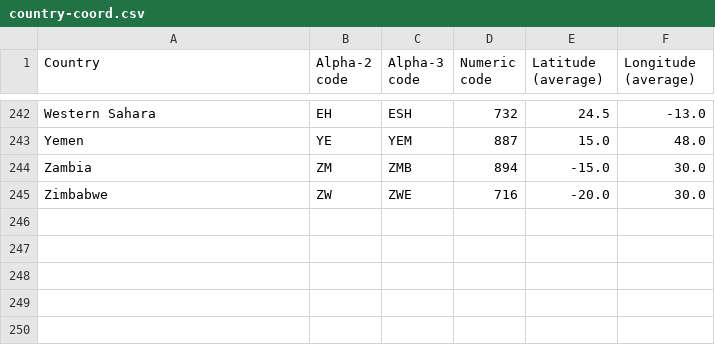
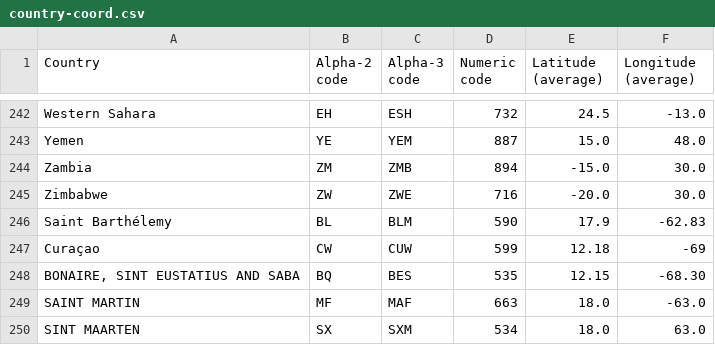
Before and after one commit to sustainableaviation/demand, a CSV file: panel/data/country-coord.csv, drawn as a sheet; only a part is shown, gaps mark what is left out.

```diff
--- a/panel/data/country-coord.csv
+++ b/panel/data/country-coord.csv
@@ -245 +245,6 @@ Zambia,ZM,ZMB,894,-15.0,30.0
 Zimbabwe,ZW,ZWE,716,-20.0,30.0
+Saint Barthélemy,BL,BLM,590,17.9,-62.83
+Curaçao,CW,CUW,599,12.18,-69
+"BONAIRE, SINT EUSTATIUS AND SABA",BQ,BES,535,12.15,-68.30
+SAINT MARTIN,MF,MAF,663,18.0,-63.0
+SINT MAARTEN,SX,SXM,534,18.0,63.0
```
Also changed, not shown: 4 other files.
